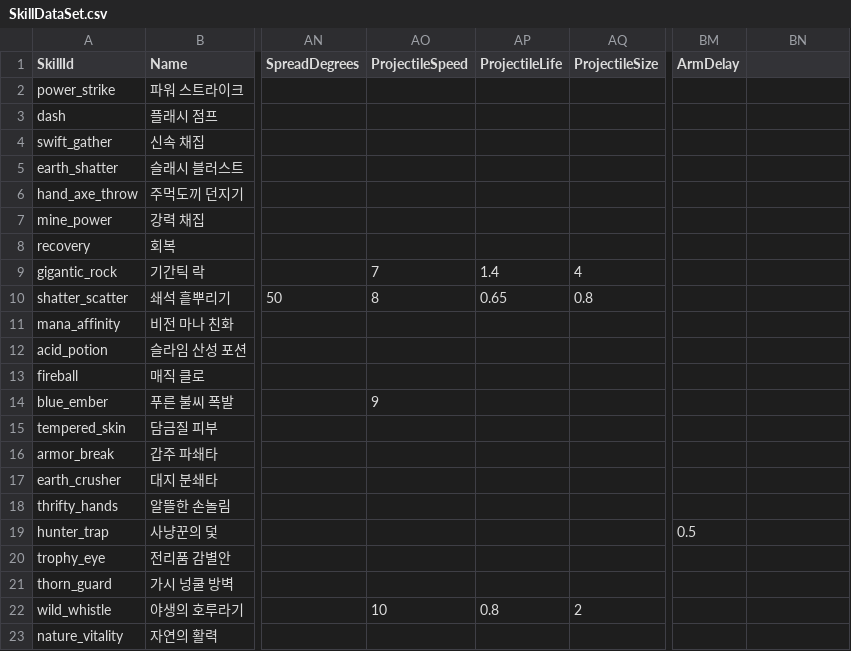
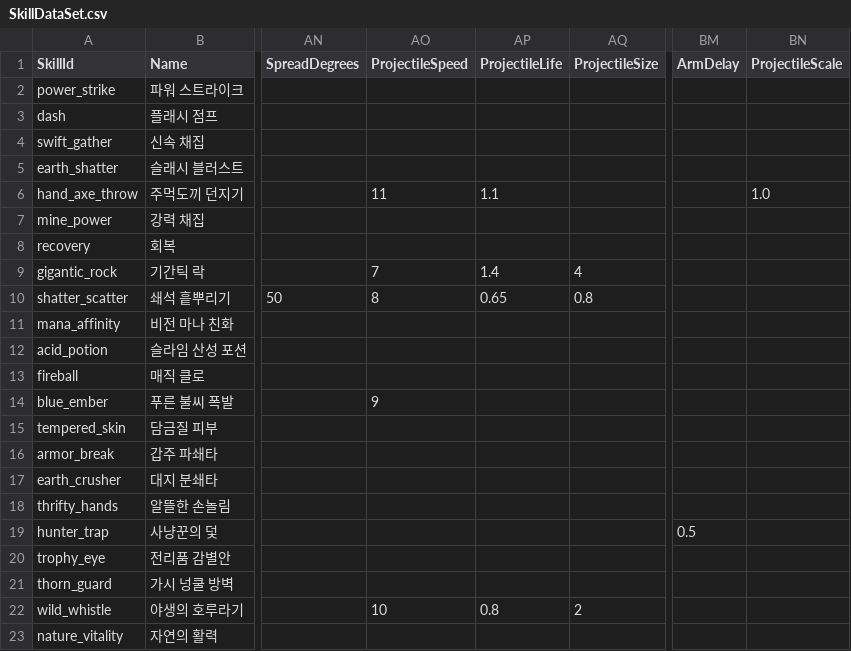
Before and after one commit to Sprityoon/mswgitt, a CSV file: RootDesk/MyDesk/Player/DataSets/SkillDataSet.csv, drawn as a sheet; only a part is shown, gaps mark what is left out; the diff names each change by its address in the sheet, - before the commit and + after, or states it on an @@ line.

```diff
--- a/RootDesk/MyDesk/Player/DataSets/SkillDataSet.csv
+++ b/RootDesk/MyDesk/Player/DataSets/SkillDataSet.csv
-BN1: (empty)
+BN1: ProjectileScale
-AO6 (ProjectileSpeed): (empty)
+AO6 (ProjectileSpeed): 11
-AP6 (ProjectileLife): (empty)
+AP6 (ProjectileLife): 1.1
-BN6 (ProjectileScale): (empty)
+BN6 (ProjectileScale): 1.0
```
Also changed, not shown: 3 other files.
